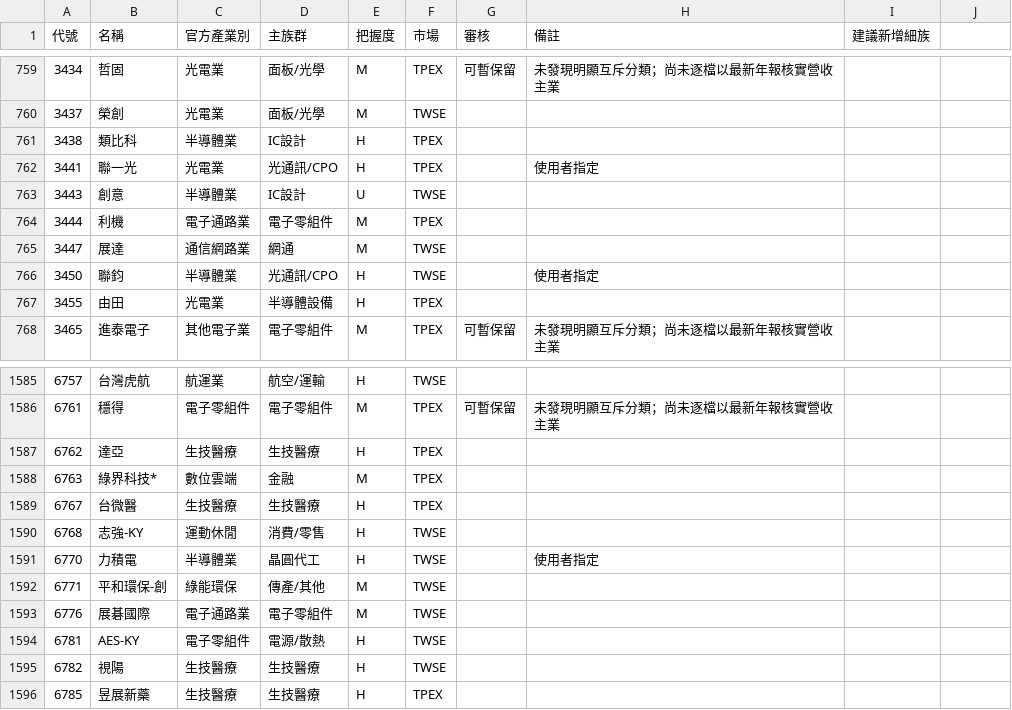
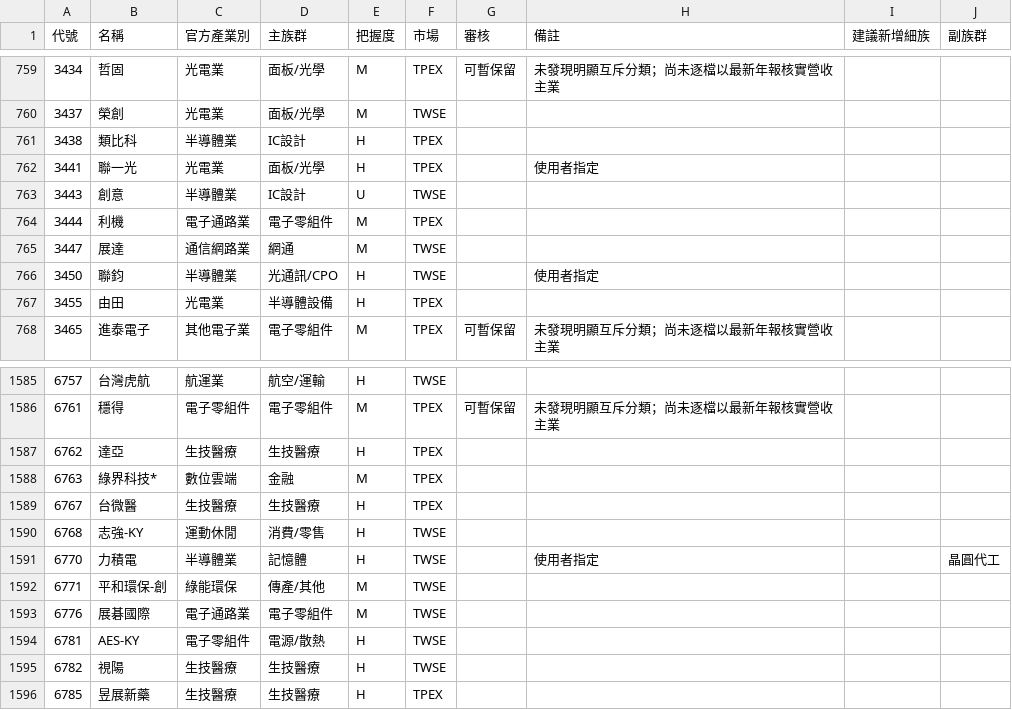
Before and after one commit to jrnobleyou-lgtm/tw-stock-pattern, a CSV file: data/groups_tw_all.csv, drawn as a sheet; only a part is shown, gaps mark what is left out; the diff names each change by its address in the sheet, - before the commit and + after, or states it on an @@ line.

```diff
--- a/data/groups_tw_all.csv
+++ b/data/groups_tw_all.csv
-J1: (empty)
+J1: 副族群
-D762 (主族群): 光通訊/CPO
+D762 (主族群): 面板/光學
-D1591 (主族群): 晶圓代工
+D1591 (主族群): 記憶體
-J1591 (副族群): (empty)
+J1591 (副族群): 晶圓代工
```
Also changed, not shown: 2 other files.
